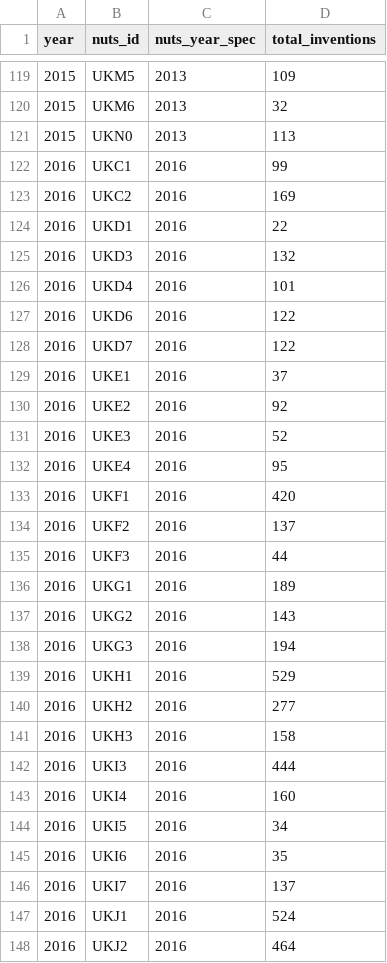
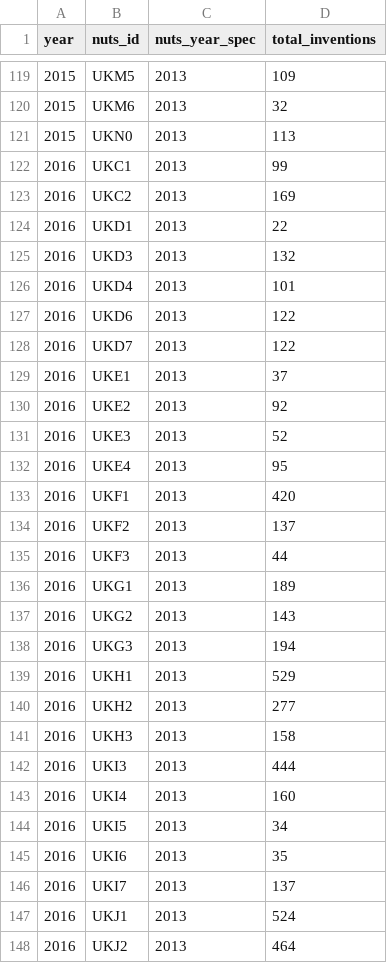
Before and after one commit to nestauk/beis-indicators, a CSV file: ui/static/data/total_inventions.csv, drawn as a sheet; only a part is shown, gaps mark what is left out; the diff covers the shown part only.

```diff
--- a/ui/static/data/total_inventions.csv
+++ b/ui/static/data/total_inventions.csv
@@ -121,28 +121,28 @@ year,nuts_id,nuts_year_spec,total_inventions
 2015,UKN0,2013,113
-2016,UKC1,2016,99
-2016,UKC2,2016,169
-2016,UKD1,2016,22
-2016,UKD3,2016,132
-2016,UKD4,2016,101
-2016,UKD6,2016,122
-2016,UKD7,2016,122
-2016,UKE1,2016,37
-2016,UKE2,2016,92
-2016,UKE3,2016,52
-2016,UKE4,2016,95
-2016,UKF1,2016,420
-2016,UKF2,2016,137
-2016,UKF3,2016,44
-2016,UKG1,2016,189
-2016,UKG2,2016,143
-2016,UKG3,2016,194
-2016,UKH1,2016,529
-2016,UKH2,2016,277
-2016,UKH3,2016,158
-2016,UKI3,2016,444
-2016,UKI4,2016,160
-2016,UKI5,2016,34
-2016,UKI6,2016,35
-2016,UKI7,2016,137
-2016,UKJ1,2016,524
-2016,UKJ2,2016,464
+2016,UKC1,2013,99
+2016,UKC2,2013,169
+2016,UKD1,2013,22
+2016,UKD3,2013,132
+2016,UKD4,2013,101
+2016,UKD6,2013,122
+2016,UKD7,2013,122
+2016,UKE1,2013,37
+2016,UKE2,2013,92
+2016,UKE3,2013,52
+2016,UKE4,2013,95
+2016,UKF1,2013,420
+2016,UKF2,2013,137
+2016,UKF3,2013,44
+2016,UKG1,2013,189
+2016,UKG2,2013,143
+2016,UKG3,2013,194
+2016,UKH1,2013,529
+2016,UKH2,2013,277
+2016,UKH3,2013,158
+2016,UKI3,2013,444
+2016,UKI4,2013,160
+2016,UKI5,2013,34
+2016,UKI6,2013,35
+2016,UKI7,2013,137
+2016,UKJ1,2013,524
+2016,UKJ2,2013,464
```
Also changed, not shown: 93 edited cells elsewhere in this file, ui/static/data/broadband_download_speed_data.nuts2.csv, ui/static/data/gbp_investment_per_active_spinoff.csv, 13 other files.
